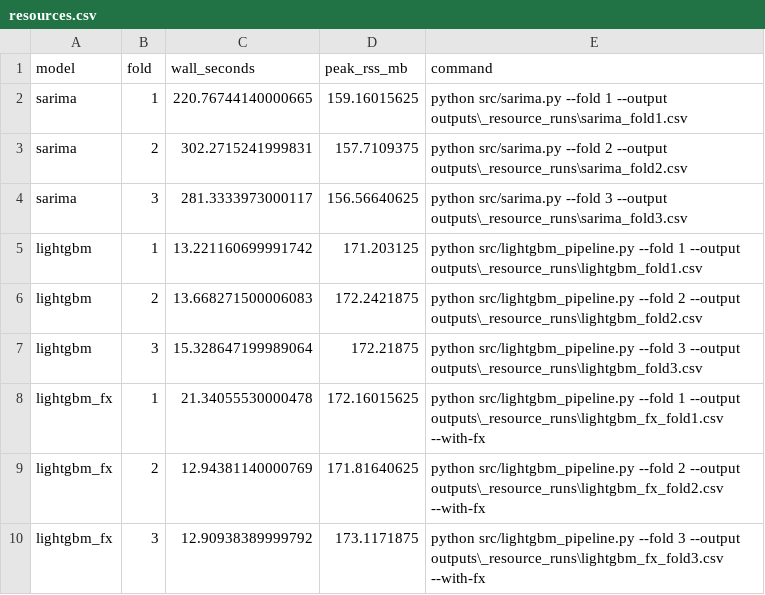
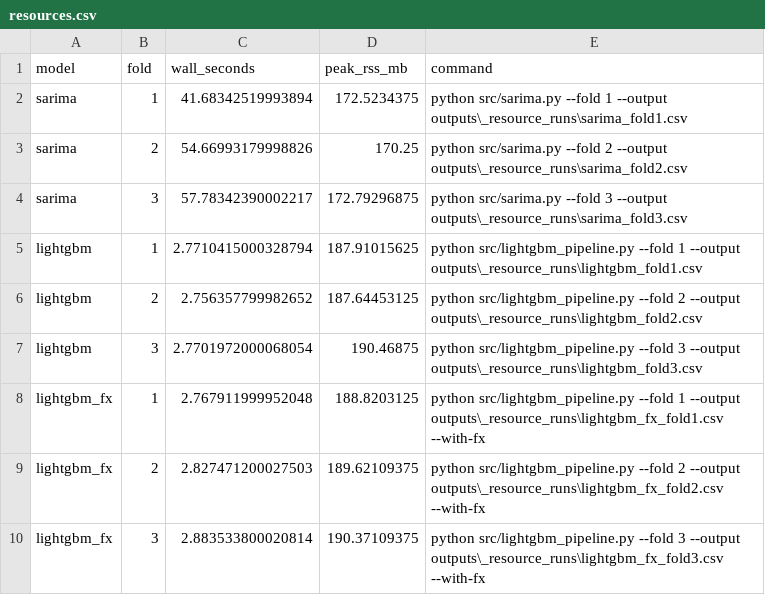
Before and after one commit to Electric97599/ai4e-price-alerts, a CSV file: outputs/resources.csv, drawn as a sheet.

Commit message:
Task #9: benchmark model runtime and memory

```diff
--- a/outputs/resources.csv
+++ b/outputs/resources.csv
@@ -1,10 +1,10 @@
 model,fold,wall_seconds,peak_rss_mb,command
-sarima,1,220.76744140000665,159.16015625,python src/sarima.py --fold 1 --output outputs\_resource_runs\sarima_fold1.csv
-sarima,2,302.2715241999831,157.7109375,python src/sarima.py --fold 2 --output outputs\_resource_runs\sarima_fold2.csv
-sarima,3,281.3333973000117,156.56640625,python src/sarima.py --fold 3 --output outputs\_resource_runs\sarima_fold3.csv
-lightgbm,1,13.221160699991742,171.203125,python src/lightgbm_pipeline.py --fold 1 --output outputs\_resource_runs\lightgbm_fold1.csv
-lightgbm,2,13.668271500006083,172.2421875,python src/lightgbm_pipeline.py --fold 2 --output outputs\_resource_runs\lightgbm_fold2.csv
-lightgbm,3,15.328647199989064,172.21875,python src/lightgbm_pipeline.py --fold 3 --output outputs\_resource_runs\lightgbm_fold3.csv
-lightgbm_fx,1,21.34055530000478,172.16015625,python src/lightgbm_pipeline.py --fold 1 --output outputs\_resource_runs\lightgbm_fx_fold1.csv --with-fx
-lightgbm_fx,2,12.94381140000769,171.81640625,python src/lightgbm_pipeline.py --fold 2 --output outputs\_resource_runs\lightgbm_fx_fold2.csv --with-fx
-lightgbm_fx,3,12.90938389999792,173.1171875,python src/lightgbm_pipeline.py --fold 3 --output outputs\_resource_runs\lightgbm_fx_fold3.csv --with-fx
+sarima,1,41.68342519993894,172.5234375,python src/sarima.py --fold 1 --output outputs\_resource_runs\sarima_fold1.csv
+sarima,2,54.66993179998826,170.25,python src/sarima.py --fold 2 --output outputs\_resource_runs\sarima_fold2.csv
+sarima,3,57.78342390002217,172.79296875,python src/sarima.py --fold 3 --output outputs\_resource_runs\sarima_fold3.csv
+lightgbm,1,2.7710415000328794,187.91015625,python src/lightgbm_pipeline.py --fold 1 --output outputs\_resource_runs\lightgbm_fold1.csv
+lightgbm,2,2.756357799982652,187.64453125,python src/lightgbm_pipeline.py --fold 2 --output outputs\_resource_runs\lightgbm_fold2.csv
+lightgbm,3,2.7701972000068054,190.46875,python src/lightgbm_pipeline.py --fold 3 --output outputs\_resource_runs\lightgbm_fold3.csv
+lightgbm_fx,1,2.767911999952048,188.8203125,python src/lightgbm_pipeline.py --fold 1 --output outputs\_resource_runs\lightgbm_fx_fold1.csv --with-fx
+lightgbm_fx,2,2.827471200027503,189.62109375,python src/lightgbm_pipeline.py --fold 2 --output outputs\_resource_runs\lightgbm_fx_fold2.csv --with-fx
+lightgbm_fx,3,2.883533800020814,190.37109375,python src/lightgbm_pipeline.py --fold 3 --output outputs\_resource_runs\lightgbm_fx_fold3.csv --with-fx
```
Also changed, not shown: 1 other file.
